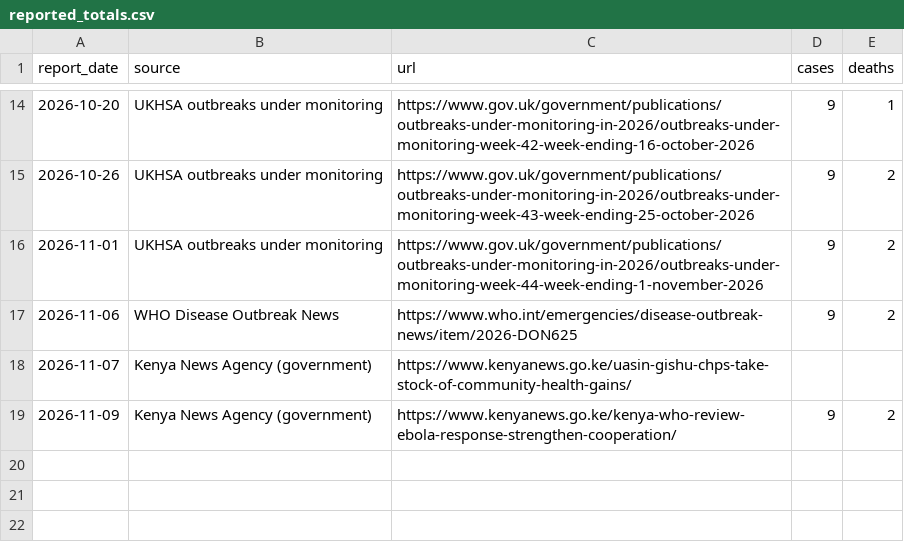
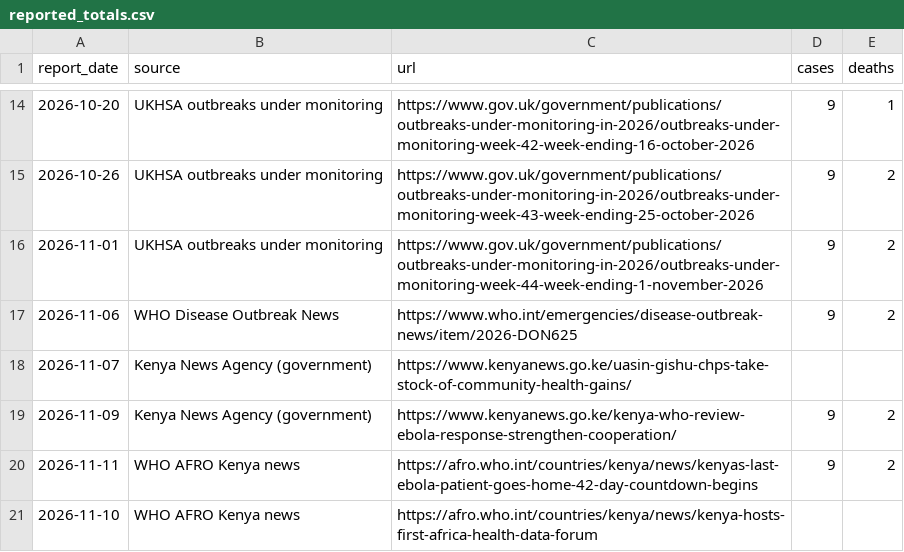
Before and after one commit to Oketch91/ebola-ai-system, a CSV file: data/reported_totals.csv, drawn as a sheet; only a part is shown, gaps mark what is left out; the diff names each change by its address in the sheet, - before the commit and + after, or states it on an @@ line.

```diff
--- a/data/reported_totals.csv
+++ b/data/reported_totals.csv
+row 20: 2026-11-11 | WHO AFRO Kenya news | https://afro.who.int/countries/kenya/news/kenyas-last-ebola-patient-goes-home-42-day-countdown-begins | 9 | 2
+row 21: 2026-11-10 | WHO AFRO Kenya news | https://afro.who.int/countries/kenya/news/kenya-hosts-first-africa-health-data-forum
```
Also changed, not shown: 3 other files.
